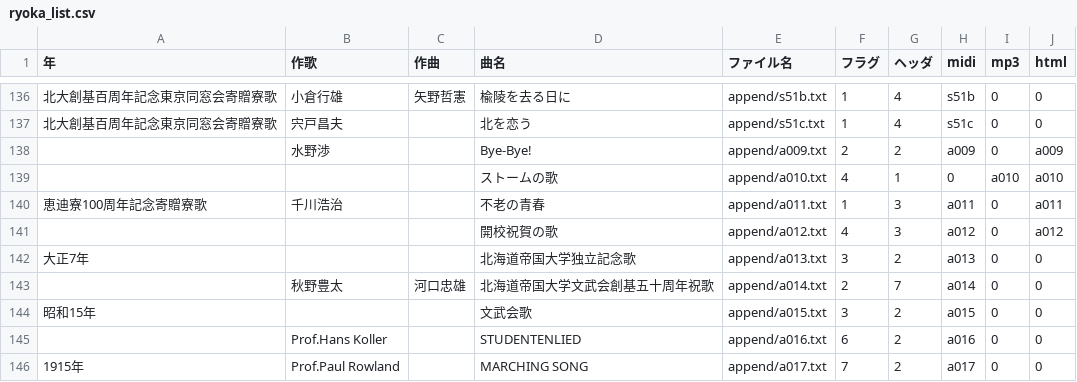
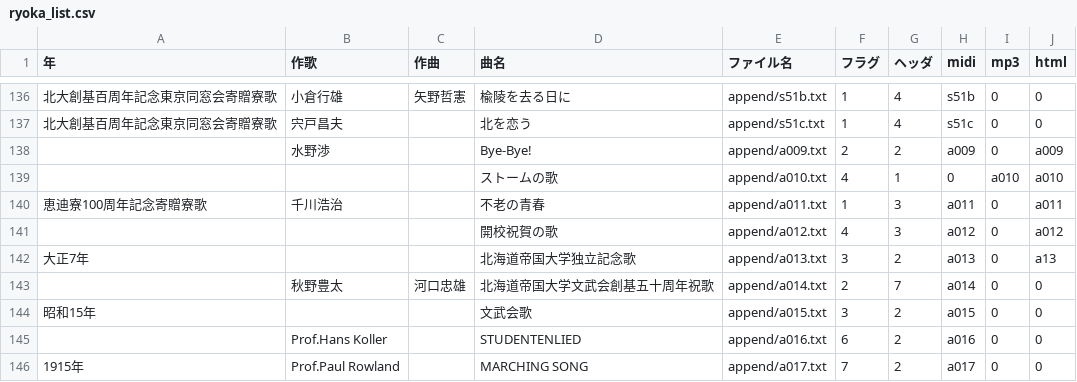
Before and after one commit to mkuriki1990/ryoka_ruby, a CSV file: src/ryoka_list.csv, drawn as a sheet; only a part is shown, gaps mark what is left out.

```diff
--- a/src/ryoka_list.csv
+++ b/src/ryoka_list.csv
@@ -141,3 +141,3 @@
 ,,,開校祝賀の歌,append/a012.txt,4,3,a012,0,a012
-大正7年,,,北海道帝国大学独立記念歌,append/a013.txt,3,2,a013,0,0
+大正7年,,,北海道帝国大学独立記念歌,append/a013.txt,3,2,a013,0,a13
 ,秋野豊太,河口忠雄,北海道帝国大学文武会創基五十周年祝歌,append/a014.txt,2,7,a014,0,0
```
Also changed, not shown: 4 other files.
